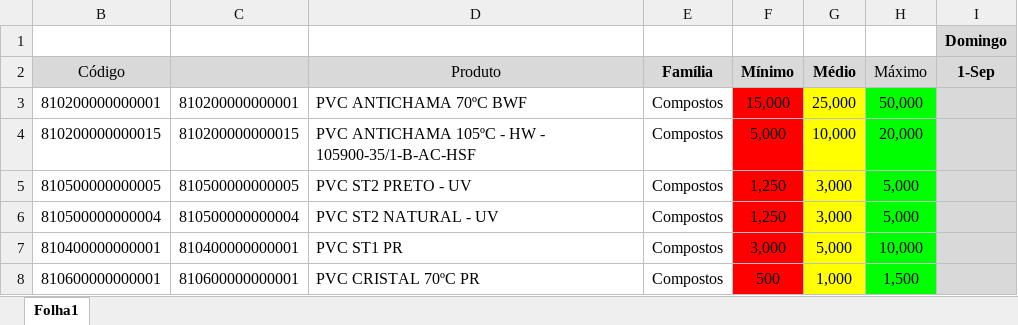
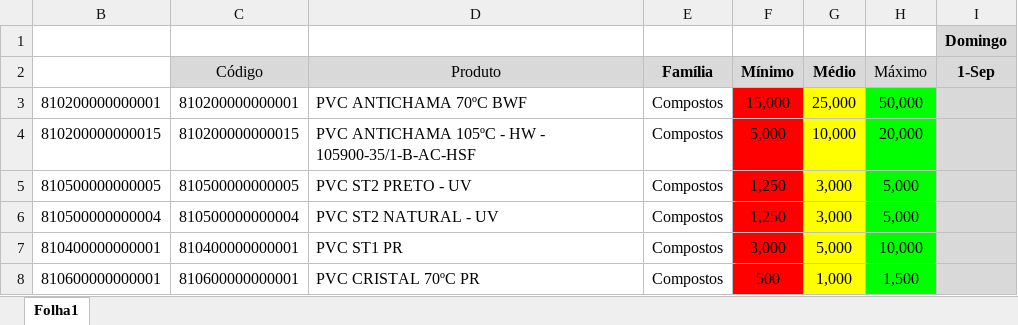
Before and after one commit to dev-dinhoz/DashBoard_cd, an Excel workbook: script/.database/Novembro-2024.xlsx, sheet Folha1, drawn as a sheet; only a part is shown; values as stored, in another font and other column widths than the file's, no borders; conditional formats not drawn; the diff names each change by its address in the sheet, - before the commit and + after, or states it on an @@ line.

```diff
--- a/script/.database/Novembro-2024.xlsx (sheet Folha1)
+++ b/script/.database/Novembro-2024.xlsx (sheet Folha1)
-B2: Código
+B2: (empty)
-B2 fill: #D9D9D9
+B2 fill: none
-C2: (empty)
+C2: Código
```
Also changed, not shown: 3 other files.
